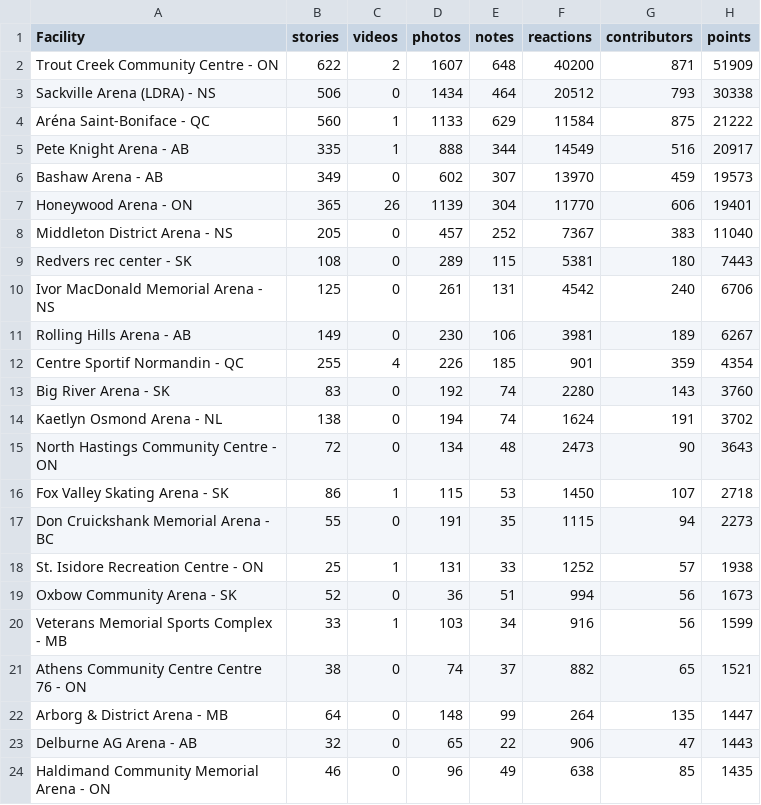
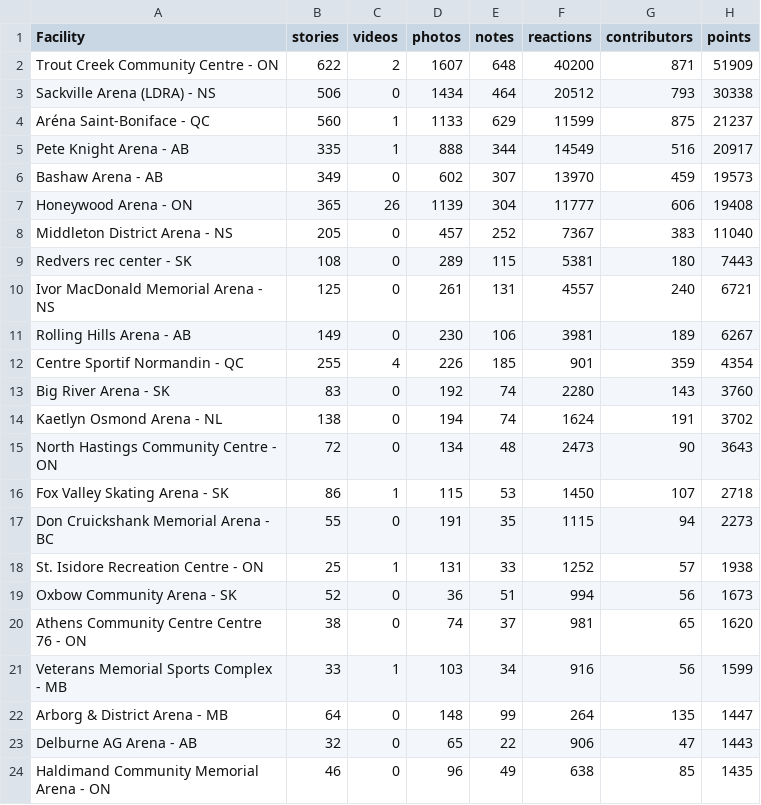
Before and after one commit to madgetr/hockeyville, a CSV file: data/kraft.csv, drawn as a sheet; only a part is shown.

```diff
--- a/data/kraft.csv
+++ b/data/kraft.csv
@@ -3,9 +3,9 @@ Trout Creek Community Centre - ON,622,2,1607,648,40200,871,51909
 Sackville Arena (LDRA) - NS,506,0,1434,464,20512,793,30338
-Aréna Saint-Boniface - QC,560,1,1133,629,11584,875,21222
+Aréna Saint-Boniface - QC,560,1,1133,629,11599,875,21237
 Pete Knight Arena - AB,335,1,888,344,14549,516,20917
 Bashaw Arena - AB,349,0,602,307,13970,459,19573
-Honeywood Arena - ON,365,26,1139,304,11770,606,19401
+Honeywood Arena - ON,365,26,1139,304,11777,606,19408
 Middleton District Arena - NS,205,0,457,252,7367,383,11040
 Redvers rec center - SK,108,0,289,115,5381,180,7443
-Ivor MacDonald Memorial Arena - NS,125,0,261,131,4542,240,6706
+Ivor MacDonald Memorial Arena - NS,125,0,261,131,4557,240,6721
 Rolling Hills Arena - AB,149,0,230,106,3981,189,6267
@@ -19,4 +19,4 @@ St. Isidore Recreation Centre - ON,25,1,131,33,1252,57,1938
 Oxbow Community Arena - SK,52,0,36,51,994,56,1673
+Athens Community Centre Centre 76 - ON,38,0,74,37,981,65,1620
 Veterans Memorial Sports Complex - MB,33,1,103,34,916,56,1599
-Athens Community Centre Centre 76 - ON,38,0,74,37,882,65,1521
 Arborg & District Arena - MB,64,0,148,99,264,135,1447
```
Also changed, not shown: 4 other files.
